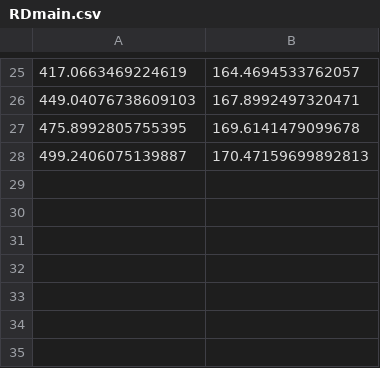
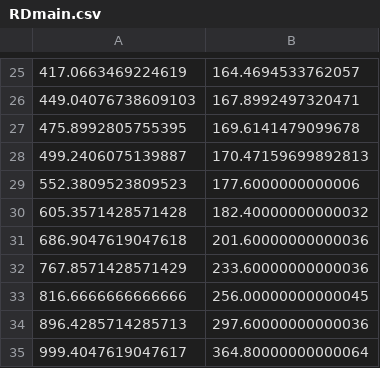
Before and after one commit to sargyro/mamxscan, a CSV file: RDmain.csv, drawn as a sheet; only a part is shown, gaps mark what is left out; the diff names each change by its address in the sheet, - before the commit and + after, or states it on an @@ line.

```diff
--- a/RDmain.csv
+++ b/RDmain.csv
+row 29: 552.3809523809523 | 177.6000000000006
+row 30: 605.3571428571428 | 182.40000000000032
+row 31: 686.9047619047618 | 201.60000000000036
+row 32: 767.8571428571429 | 233.60000000000036
+row 33: 816.6666666666666 | 256.00000000000045
+row 34: 896.4285714285713 | 297.60000000000036
+row 35: 999.4047619047617 | 364.80000000000064
```
Also changed, not shown: 3 other files.
